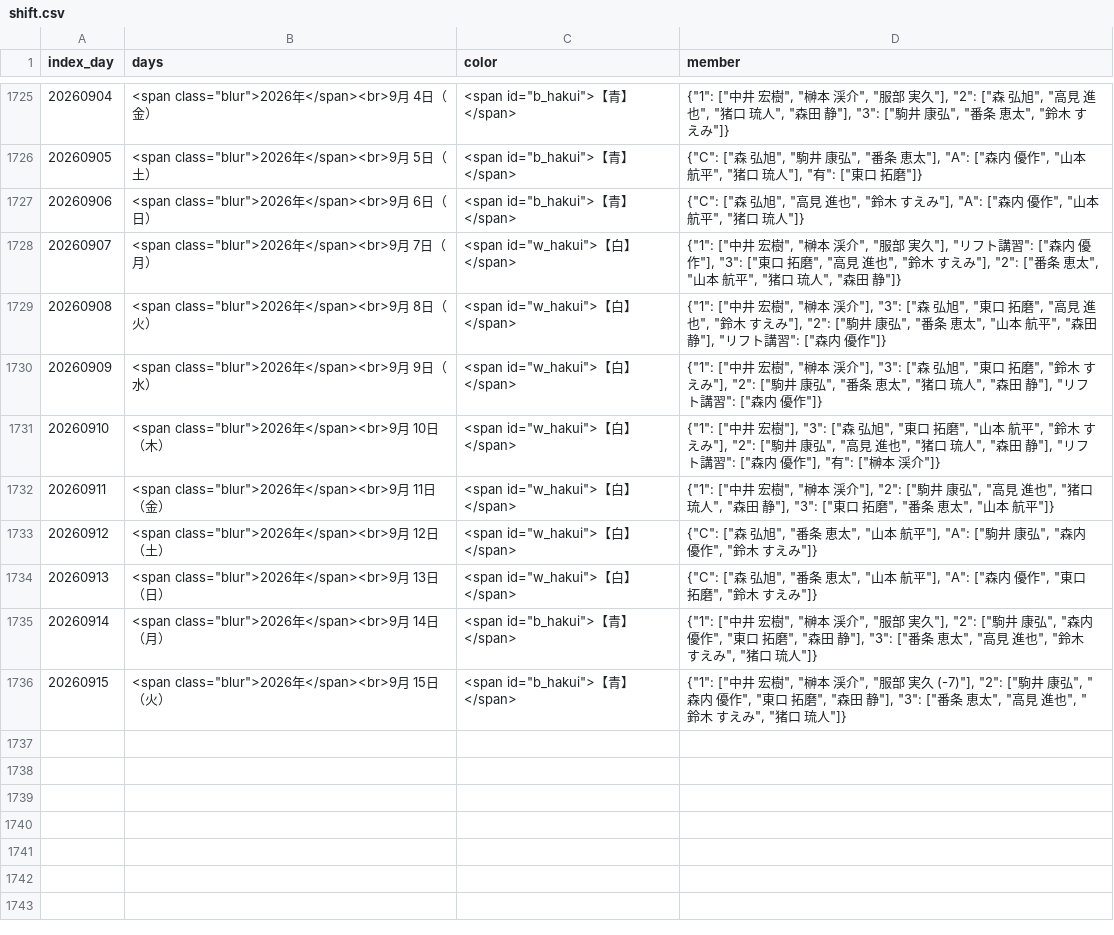
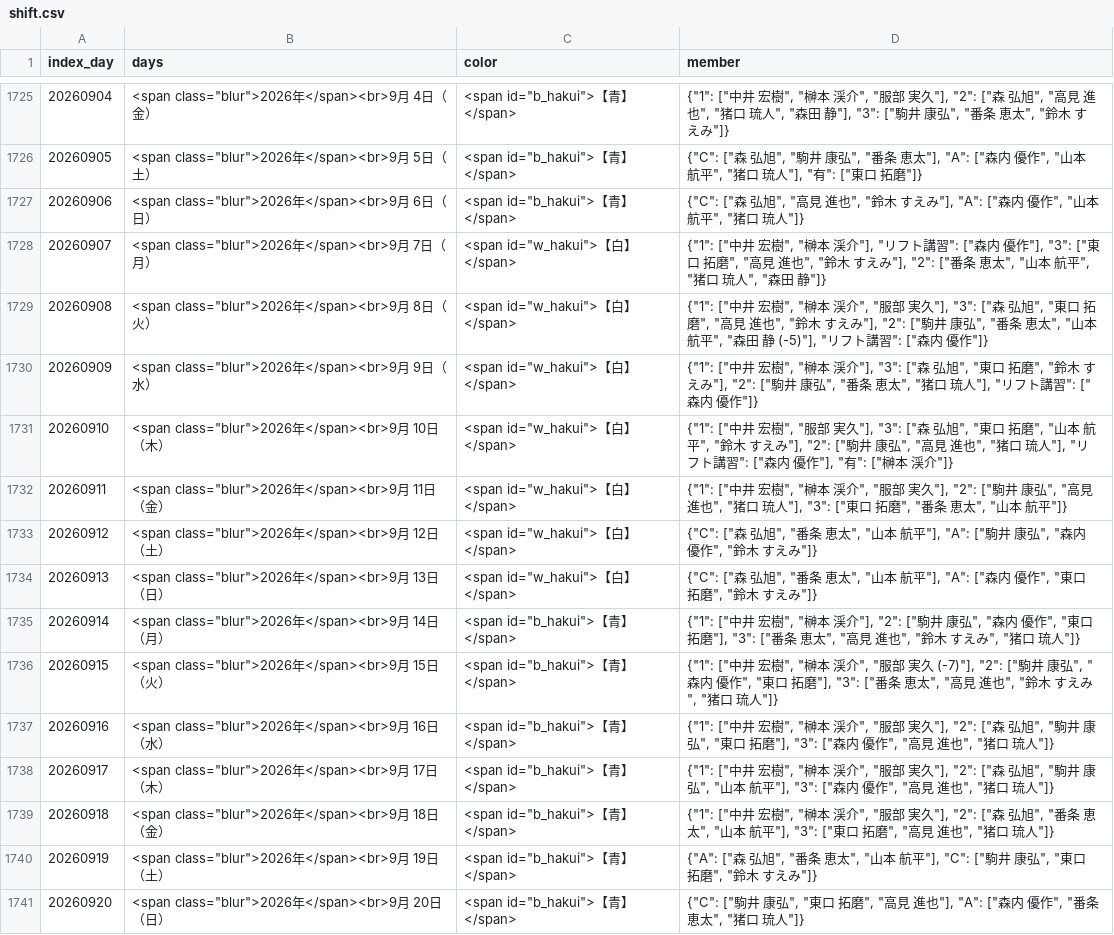
Before and after one commit to enchantnora/api, a CSV file: csv/shift.csv, drawn as a sheet; only a part is shown, gaps mark what is left out; the diff covers the shown part only.

```diff
--- a/csv/shift.csv
+++ b/csv/shift.csv
@@ -1728,5 +1728,5 @@ index_day,days,color,member
-20260907,"<span class=""blur"">2026年</span><br>9月 7日（月）","　<span id=""w_hakui"">【白】</span>","{""1"": [""中井　宏樹"", ""榊本　渓介"", ""服部　実久""], ""リフト講習"": [""森内　優作""], ""3"": [""東口　拓磨"", ""高見　進也"", ""鈴木　すえみ""], ""2"": [""番条　恵太"", ""山本　航平"", ""猪口　琉人"", ""森田　静""]}"
-20260908,"<span class=""blur"">2026年</span><br>9月 8日（火）","　<span id=""w_hakui"">【白】</span>","{""1"": [""中井　宏樹"", ""榊本　渓介""], ""3"": [""森　弘旭"", ""東口　拓磨"", ""高見　進也"", ""鈴木　すえみ""], ""2"": [""駒井　康弘"", ""番条　恵太"", ""山本　航平"", ""森田　静""], ""リフト講習"": [""森内　優作""]}"
-20260909,"<span class=""blur"">2026年</span><br>9月 9日（水）","　<span id=""w_hakui"">【白】</span>","{""1"": [""中井　宏樹"", ""榊本　渓介""], ""3"": [""森　弘旭"", ""東口　拓磨"", ""鈴木　すえみ""], ""2"": [""駒井　康弘"", ""番条　恵太"", ""猪口　琉人"", ""森田　静""], ""リフト講習"": [""森内　優作""]}"
-20260910,"<span class=""blur"">2026年</span><br>9月 10日（木）","　<span id=""w_hakui"">【白】</span>","{""1"": [""中井　宏樹""], ""3"": [""森　弘旭"", ""東口　拓磨"", ""山本　航平"", ""鈴木　すえみ""], ""2"": [""駒井　康弘"", ""高見　進也"", ""猪口　琉人"", ""森田　静""], ""リフト講習"": [""森内　優作""], ""有"": [""榊本　渓介""]}"
-20260911,"<span class=""blur"">2026年</span><br>9月 11日（金）","　<span id=""w_hakui"">【白】</span>","{""1"": [""中井　宏樹"", ""榊本　渓介""], ""2"": [""駒井　康弘"", ""高見　進也"", ""猪口　琉人"", ""森田　静""], ""3"": [""東口　拓磨"", ""番条　恵太"", ""山本　航平""]}"
+20260907,"<span class=""blur"">2026年</span><br>9月 7日（月）"," <span id=""w_hakui"">【白】</span>","{""1"": [""中井　宏樹"", ""榊本　渓介""], ""リフト講習"": [""森内　優作""], ""3"": [""東口　拓磨"", ""高見　進也"", ""鈴木　すえみ""], ""2"": [""番条　恵太"", ""山本　航平"", ""猪口　琉人"", ""森田　静""]}"
+20260908,"<span class=""blur"">2026年</span><br>9月 8日（火）"," <span id=""w_hakui"">【白】</span>","{""1"": [""中井　宏樹"", ""榊本　渓介"", ""服部　実久""], ""3"": [""森　弘旭"", ""東口　拓磨"", ""高見　進也"", ""鈴木　すえみ""], ""2"": [""駒井　康弘"", ""番条　恵太"", ""山本　航平"", ""森田　静 (-5)""], ""リフト講習"": [""森内　優作""]}"
+20260909,"<span class=""blur"">2026年</span><br>9月 9日（水）"," <span id=""w_hakui"">【白】</span>","{""1"": [""中井　宏樹"", ""榊本　渓介""], ""3"": [""森　弘旭"", ""東口　拓磨"", ""鈴木　すえみ""], ""2"": [""駒井　康弘"", ""番条　恵太"", ""猪口　琉人""], ""リフト講習"": [""森内　優作""]}"
+20260910,"<span class=""blur"">2026年</span><br>9月 10日（木）"," <span id=""w_hakui"">【白】</span>","{""1"": [""中井　宏樹"", ""服部　実久""], ""3"": [""森　弘旭"", ""東口　拓磨"", ""山本　航平"", ""鈴木　すえみ""], ""2"": [""駒井　康弘"", ""高見　進也"", ""猪口　琉人""], ""リフト講習"": [""森内　優作""], ""有"": [""榊本　渓介""]}"
+20260911,"<span class=""blur"">2026年</span><br>9月 11日（金）"," <span id=""w_hakui"">【白】</span>","{""1"": [""中井　宏樹"", ""榊本　渓介"", ""服部　実久""], ""2"": [""駒井　康弘"", ""高見　進也"", ""猪口　琉人""], ""3"": [""東口　拓磨"", ""番条　恵太"", ""山本　航平""]}"
@@ -1735,2 +1735,7 @@ index_day,days,color,member
-20260914,"<span class=""blur"">2026年</span><br>9月 14日（月）","　<span id=""b_hakui"">【青】</span>","{""1"": [""中井　宏樹"", ""榊本　渓介"", ""服部　実久""], ""2"": [""駒井　康弘"", ""森内　優作"", ""東口　拓磨"", ""森田　静""], ""3"": [""番条　恵太"", ""高見　進也"", ""鈴木　すえみ"", ""猪口　琉人""]}"
-20260915,"<span class=""blur"">2026年</span><br>9月 15日（火）","　<span id=""b_hakui"">【青】</span>","{""1"": [""中井　宏樹"", ""榊本　渓介"", ""服部　実久 (-7)""], ""2"": [""駒井　康弘"", ""森内　優作"", ""東口　拓磨"", ""森田　静""], ""3"": [""番条　恵太"", ""高見　進也"", ""鈴木　すえみ"", ""猪口　琉人""]}"
+20260914,"<span class=""blur"">2026年</span><br>9月 14日（月）"," <span id=""b_hakui"">【青】</span>","{""1"": [""中井　宏樹"", ""榊本　渓介""], ""2"": [""駒井　康弘"", ""森内　優作"", ""東口　拓磨""], ""3"": [""番条　恵太"", ""高見　進也"", ""鈴木　すえみ"", ""猪口　琉人""]}"
+20260915,"<span class=""blur"">2026年</span><br>9月 15日（火）"," <span id=""b_hakui"">【青】</span>","{""1"": [""中井　宏樹"", ""榊本　渓介"", ""服部　実久 (-7)""], ""2"": [""駒井　康弘"", ""森内　優作"", ""東口　拓磨""], ""3"": [""番条　恵太"", ""高見　進也"", ""鈴木　すえみ"", ""猪口　琉人""]}"
+20260916,"<span class=""blur"">2026年</span><br>9月 16日（水）"," <span id=""b_hakui"">【青】</span>","{""1"": [""中井　宏樹"", ""榊本　渓介"", ""服部　実久""], ""2"": [""森　弘旭"", ""駒井　康弘"", ""東口　拓磨""], ""3"": [""森内　優作"", ""高見　進也"", ""猪口　琉人""]}"
+20260917,"<span class=""blur"">2026年</span><br>9月 17日（木）"," <span id=""b_hakui"">【青】</span>","{""1"": [""中井　宏樹"", ""榊本　渓介"", ""服部　実久""], ""2"": [""森　弘旭"", ""駒井　康弘"", ""山本　航平""], ""3"": [""森内　優作"", ""高見　進也"", ""猪口　琉人""]}"
+20260918,"<span class=""blur"">2026年</span><br>9月 18日（金）"," <span id=""b_hakui"">【青】</span>","{""1"": [""中井　宏樹"", ""榊本　渓介"", ""服部　実久""], ""2"": [""森　弘旭"", ""番条　恵太"", ""山本　航平""], ""3"": [""東口　拓磨"", ""高見　進也"", ""猪口　琉人""]}"
+20260919,"<span class=""blur"">2026年</span><br>9月 19日（土）"," <span id=""b_hakui"">【青】</span>","{""A"": [""森　弘旭"", ""番条　恵太"", ""山本　航平""], ""C"": [""駒井　康弘"", ""東口　拓磨"", ""鈴木　すえみ""]}"
+20260920,"<span class=""blur"">2026年</span><br>9月 20日（日）"," <span id=""b_hakui"">【青】</span>","{""C"": [""駒井　康弘"", ""東口　拓磨"", ""高見　進也""], ""A"": [""森内　優作"", ""番条　恵太"", ""猪口　琉人""]}"
```
Also changed, not shown: 25 added rows and 5 edited cells elsewhere in this file, csv/data.csv, csv/file_links.csv, 11 other files.
